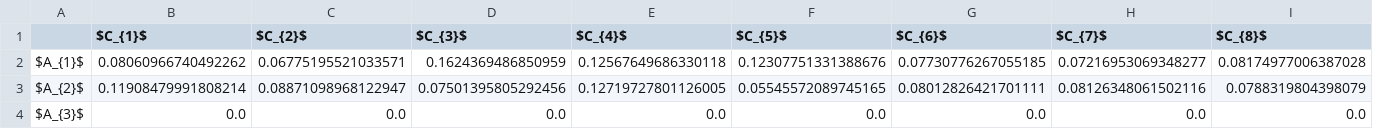
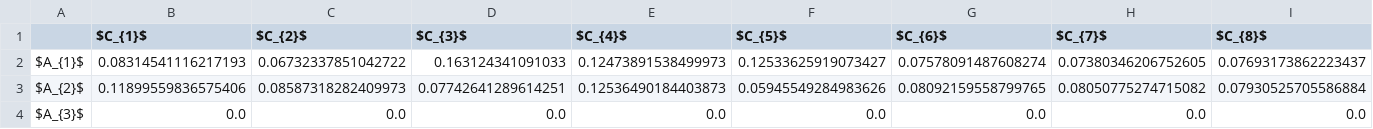
Before and after one commit to energyinpython/objective-weighting, a CSV file: examples/results_smaa/cw.csv, drawn as a sheet; only a part is shown; the diff covers the shown part only; the diff names each change by its address in the sheet, - before the commit and + after, or states it on an @@ line.

Commit message:
docs: update example

```diff
--- a/examples/results_smaa/cw.csv
+++ b/examples/results_smaa/cw.csv
-B2 ($C_{1}$): 0.08060966740492262
+B2 ($C_{1}$): 0.08314541116217193
-C2 ($C_{2}$): 0.06775195521033571
+C2 ($C_{2}$): 0.06732337851042722
-D2 ($C_{3}$): 0.1624369486850959
+D2 ($C_{3}$): 0.163124341091033
-E2 ($C_{4}$): 0.12567649686330118
+E2 ($C_{4}$): 0.12473891538499973
-F2 ($C_{5}$): 0.12307751331388676
+F2 ($C_{5}$): 0.12533625919073427
-G2 ($C_{6}$): 0.07730776267055185
+G2 ($C_{6}$): 0.07578091487608274
-H2 ($C_{7}$): 0.07216953069348277
+H2 ($C_{7}$): 0.07380346206752605
-I2 ($C_{8}$): 0.08174977006387028
+I2 ($C_{8}$): 0.07693173862223437
-B3 ($C_{1}$): 0.11908479991808214
+B3 ($C_{1}$): 0.11899559836575406
-C3 ($C_{2}$): 0.08871098968122947
+C3 ($C_{2}$): 0.08587318282409973
-D3 ($C_{3}$): 0.07501395805292456
+D3 ($C_{3}$): 0.07742641289614251
-E3 ($C_{4}$): 0.12719727801126005
+E3 ($C_{4}$): 0.12536490184403873
-F3 ($C_{5}$): 0.05545572089745165
+F3 ($C_{5}$): 0.05945549284983626
-G3 ($C_{6}$): 0.08012826421701111
+G3 ($C_{6}$): 0.08092159558799765
-H3 ($C_{7}$): 0.08126348061502116
+H3 ($C_{7}$): 0.08050775274715082
-I3 ($C_{8}$): 0.0788319804398079
+I3 ($C_{8}$): 0.07930525705586884
```
Also changed, not shown: 61 edited cells elsewhere in this file, examples/results_smaa/ai.csv, 13 other files.
